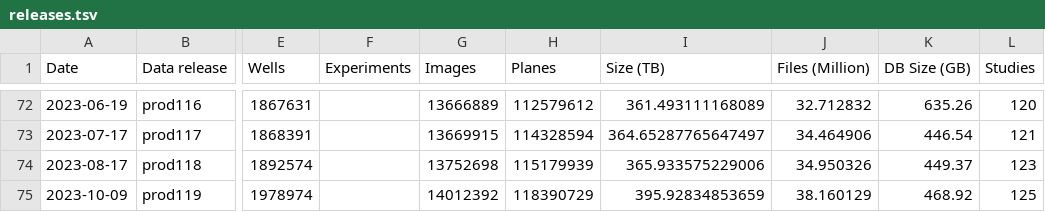
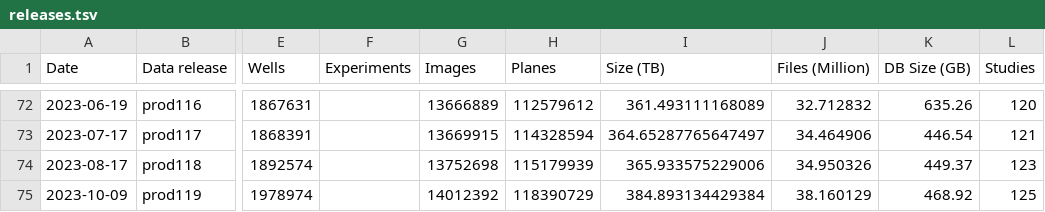
Before and after one commit to IDR/idr.openmicroscopy.org, a TSV file: _data/releases.tsv, drawn as a sheet; only a part is shown, gaps mark what is left out; the diff names each change by its address in the sheet, - before the commit and + after, or states it on an @@ line.

```diff
--- a/_data/releases.tsv
+++ b/_data/releases.tsv
-I75 (Size (TB)): 395.92834853659
+I75 (Size (TB)): 384.893134429384
```
Also changed, not shown: _data/studies.tsv.
